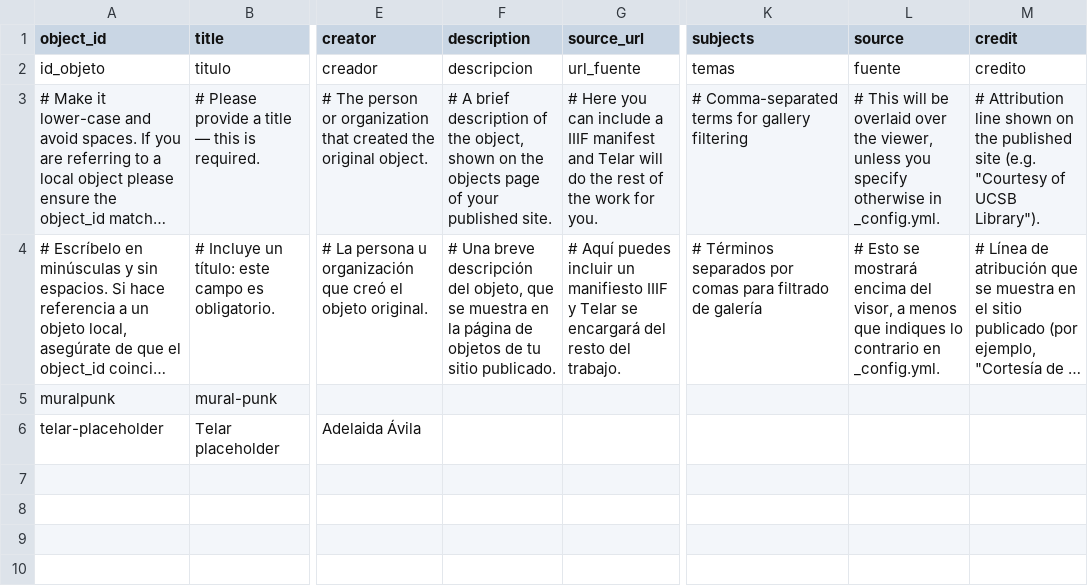
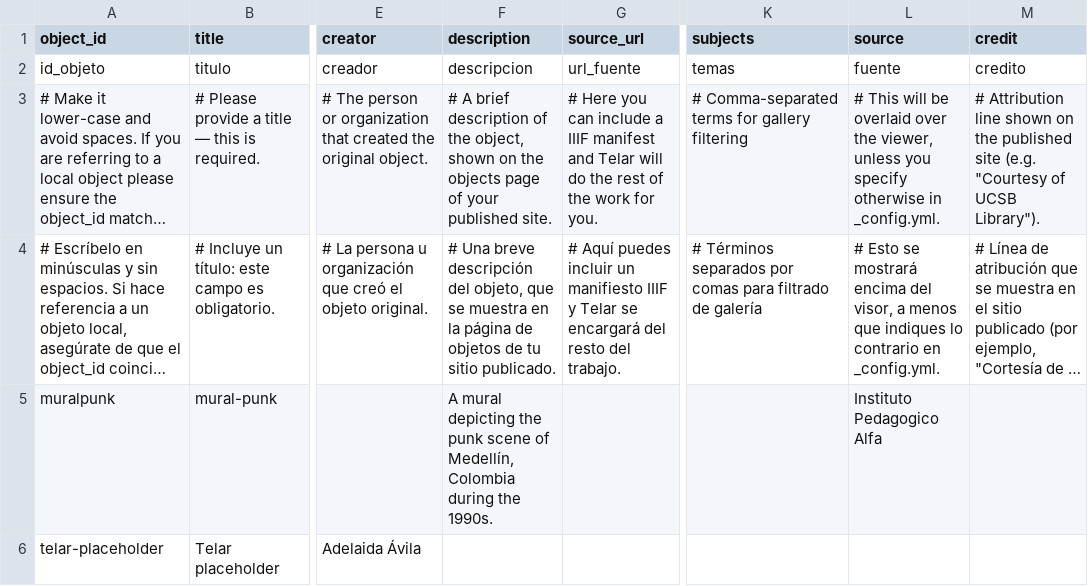
Before and after one commit to isabellegomez-dotcom/paso-punk, a CSV file: telar-content/spreadsheets/objects.csv, drawn as a sheet; only a part is shown, gaps mark what is left out; long unchanged cells end in …; the diff names each change by its address in the sheet, - before the commit and + after, or states it on an @@ line.

```diff
--- a/telar-content/spreadsheets/objects.csv
+++ b/telar-content/spreadsheets/objects.csv
-F5 (description): (empty)
+F5 (description): A mural depicting the punk scene of Medellín, Colombia during the 1990s.
-L5 (source): (empty)
+L5 (source): Instituto Pedagogico Alfa
```
Also changed, not shown: 1 other file.
